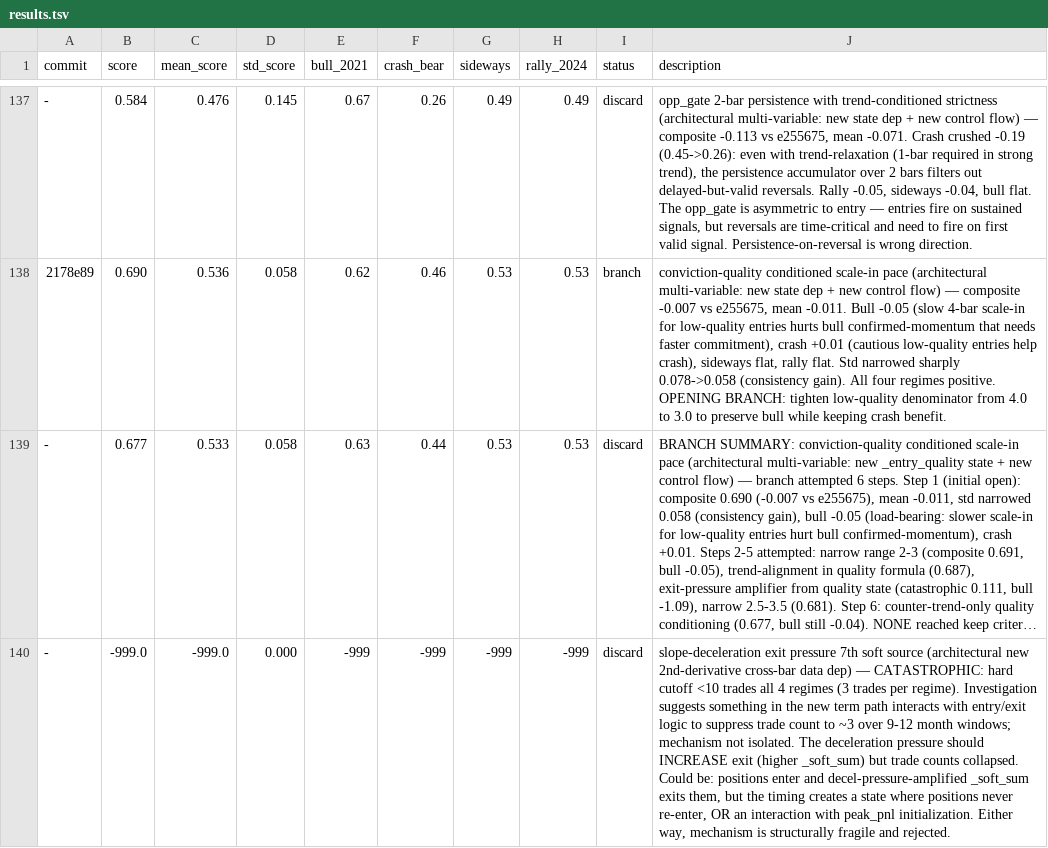
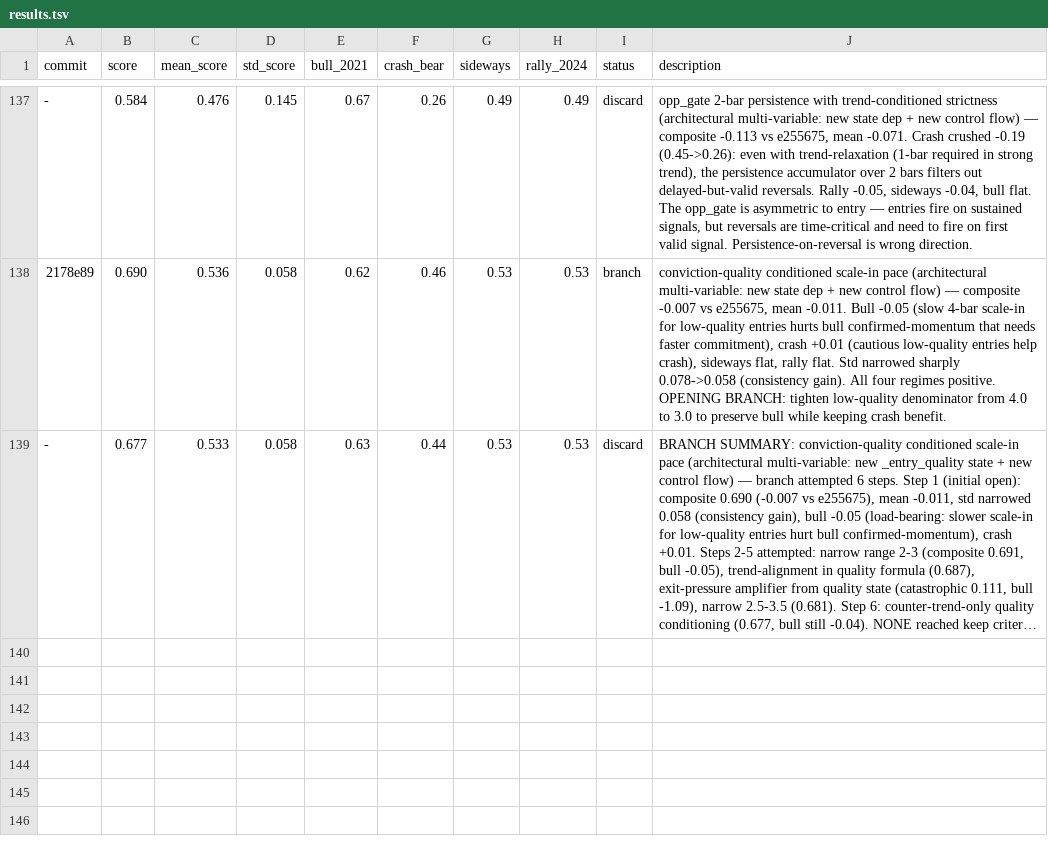
Before and after one commit to dragonkid/auto-researchtrading, a TSV file: results.tsv, drawn as a sheet; only a part is shown, gaps mark what is left out; long unchanged cells end in …; the diff names each change by its address in the sheet, - before the commit and + after, or states it on an @@ line.

Commit message:
Revert "exp: range-gated bar-rejection entry attenuator (architectural multi-variable: intra-bar OHLC + bar-range significance gate)"
This reverts commit 915702abb99480d5be1d4e375c20b780dfe986ed.

```diff
--- a/results.tsv
+++ b/results.tsv
-row 140: - | -999.0 | -999.0 | 0.000 | -999 | -999 | -999 | -999 | discard | slope-deceleration exit pressure 7th soft source (architectural new 2nd-derivative cross-bar data dep) — CATASTROPHIC: hard cutoff <10 trades all 4 regimes (3 trades per regime). Investigation suggests something in the new term path interacts with entry/exit logic to suppress trade count to ~3 over 9-12 month windows; mechanism not isolated. The deceleration pressure should INCREASE exit (higher _soft_sum) but trade counts collapsed. Could be: positions enter and decel-pressure-amplified _soft_sum exits them, but the timing creates a state where positions never re-enter, OR an interaction with peak_pnl initialization. Either way, mechanism is structurally fragile and rejected.
```
Also changed, not shown: 1 other file.
